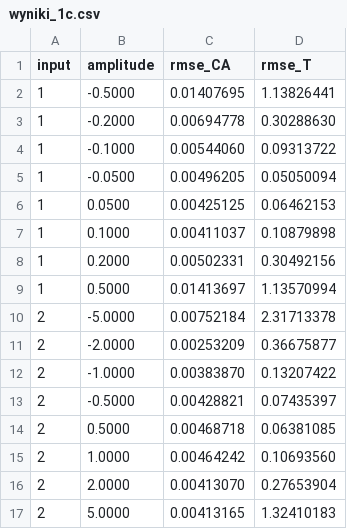
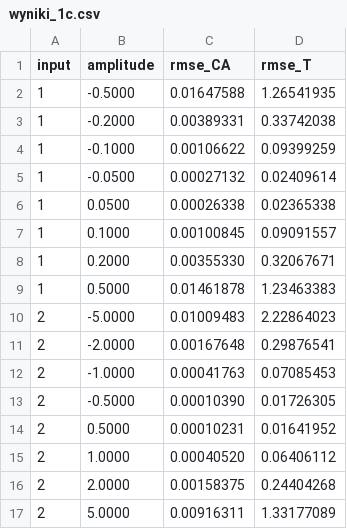
Before and after one commit to Czechos02/TAP, a CSV file: wyniki_1c.csv, drawn as a sheet; only a part is shown; the diff covers the shown part only.

```diff
--- a/wyniki_1c.csv
+++ b/wyniki_1c.csv
@@ -1,17 +1,17 @@
 input,amplitude,rmse_CA,rmse_T
-1,-0.5000,0.01407695,1.13826441
-1,-0.2000,0.00694778,0.30288630
-1,-0.1000,0.00544060,0.09313722
-1,-0.0500,0.00496205,0.05050094
-1,0.0500,0.00425125,0.06462153
-1,0.1000,0.00411037,0.10879898
-1,0.2000,0.00502331,0.30492156
-1,0.5000,0.01413697,1.13570994
-2,-5.0000,0.00752184,2.31713378
-2,-2.0000,0.00253209,0.36675877
-2,-1.0000,0.00383870,0.13207422
-2,-0.5000,0.00428821,0.07435397
-2,0.5000,0.00468718,0.06381085
-2,1.0000,0.00464242,0.10693560
-2,2.0000,0.00413070,0.27653904
-2,5.0000,0.00413165,1.32410183
+1,-0.5000,0.01647588,1.26541935
+1,-0.2000,0.00389331,0.33742038
+1,-0.1000,0.00106622,0.09399259
+1,-0.0500,0.00027132,0.02409614
+1,0.0500,0.00026338,0.02365338
+1,0.1000,0.00100845,0.09091557
+1,0.2000,0.00355330,0.32067671
+1,0.5000,0.01461878,1.23463383
+2,-5.0000,0.01009483,2.22864023
+2,-2.0000,0.00167648,0.29876541
+2,-1.0000,0.00041763,0.07085453
+2,-0.5000,0.00010390,0.01726305
+2,0.5000,0.00010231,0.01641952
+2,1.0000,0.00040520,0.06406112
+2,2.0000,0.00158375,0.24404268
+2,5.0000,0.00916311,1.33177089
```
Also changed, not shown: 32 edited cells elsewhere in this file, 27 other files.
